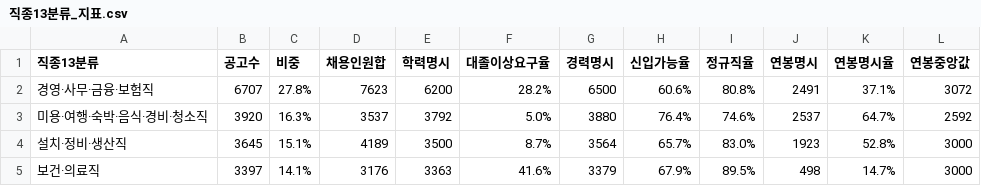
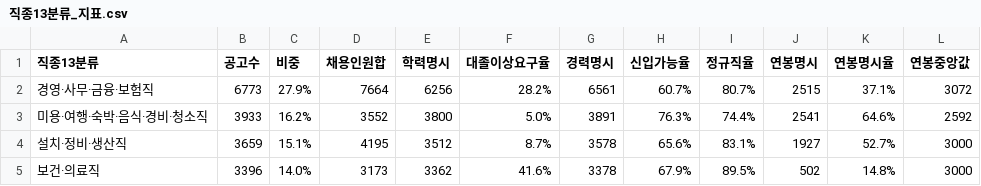
Before and after one commit to gem-9ru/BOAZ_1st_Project, a CSV file: 분석/직종13분류_지표.csv, drawn as a sheet; only a part is shown; the diff covers the shown part only.

```diff
--- a/분석/직종13분류_지표.csv
+++ b/분석/직종13분류_지표.csv
@@ -1,5 +1,5 @@
 직종13분류,공고수,비중,채용인원합,학력명시,대졸이상요구율,경력명시,신입가능율,정규직율,연봉명시,연봉명시율,연봉중앙값
-경영·사무·금융·보험직,6707,27.8%,7623,6200,28.2%,6500,60.6%,80.8%,2491,37.1%,3072
-미용·여행·숙박·음식·경비·청소직,3920,16.3%,3537,3792,5.0%,3880,76.4%,74.6%,2537,64.7%,2592
-설치·정비·생산직,3645,15.1%,4189,3500,8.7%,3564,65.7%,83.0%,1923,52.8%,3000
-보건·의료직,3397,14.1%,3176,3363,41.6%,3379,67.9%,89.5%,498,14.7%,3000
+경영·사무·금융·보험직,6773,27.9%,7664,6256,28.2%,6561,60.7%,80.7%,2515,37.1%,3072
+미용·여행·숙박·음식·경비·청소직,3933,16.2%,3552,3800,5.0%,3891,76.3%,74.4%,2541,64.6%,2592
+설치·정비·생산직,3659,15.1%,4195,3512,8.7%,3578,65.6%,83.1%,1927,52.7%,3000
+보건·의료직,3396,14.0%,3173,3362,41.6%,3378,67.9%,89.5%,502,14.8%,3000
```
Also changed, not shown: 73 edited cells elsewhere in this file, 부산/부산_직종대분류_집계.csv, 부산/부산_직종별_집계.csv, 14 other files.
